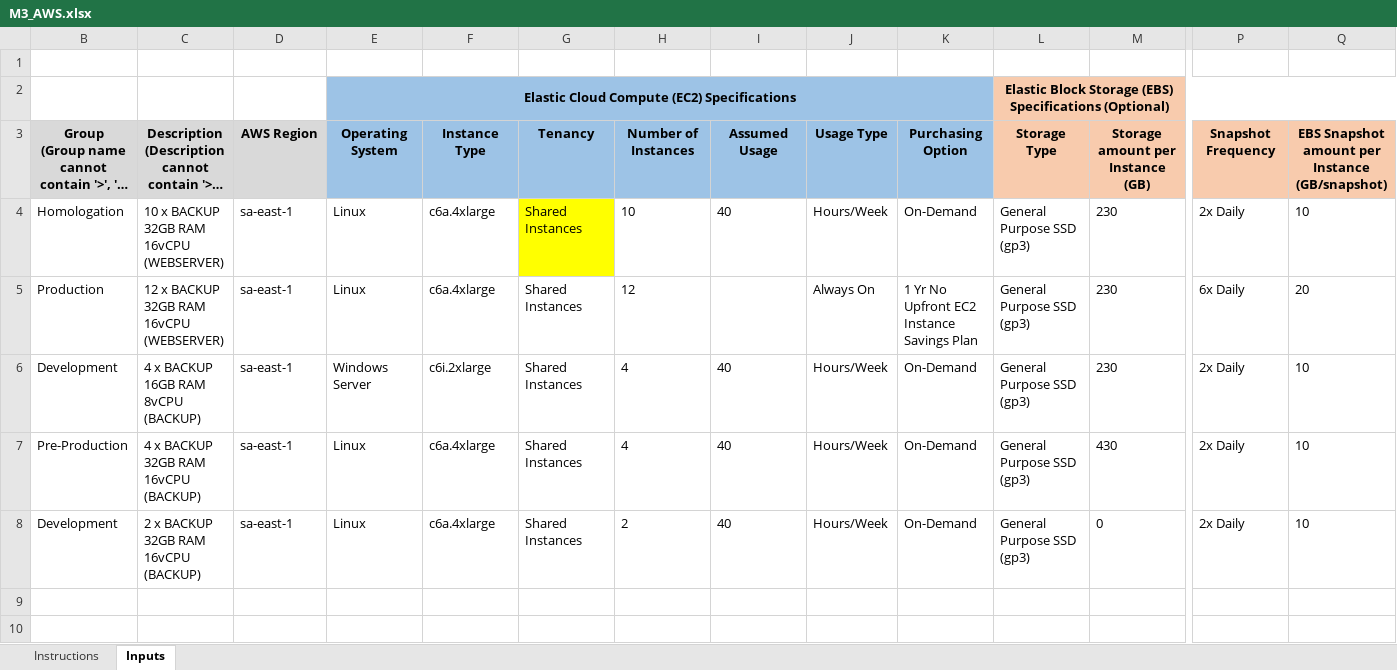
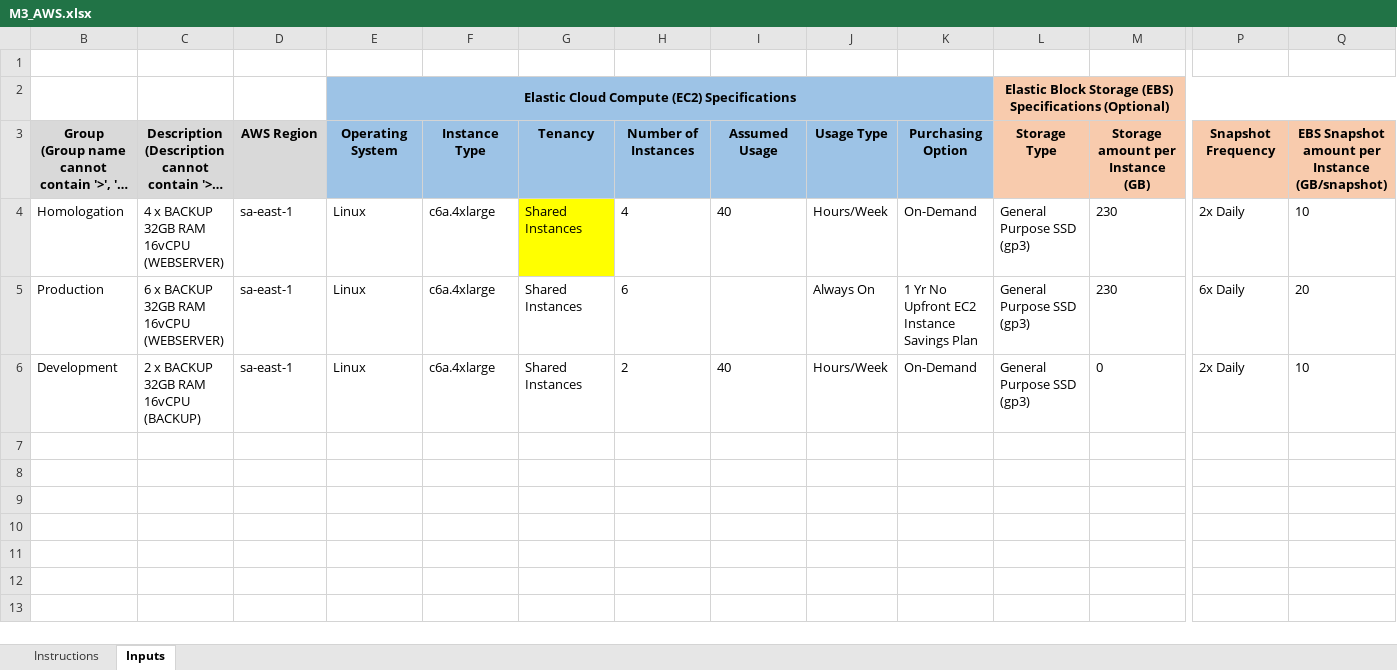
Before and after one commit to mrk-qa/aws-script-calculadora, an Excel workbook: siglas/M3_AWS.xlsx, sheet Inputs, drawn as a sheet; only a part is shown, gaps mark what is left out; the shorter side is filled out with more unchanged rows; long unchanged cells end in …; values as stored, in another font and other column widths than the file's, no borders; conditional formats not drawn; removed rows and columns are numbered as before the commit, all else as after; rows hold the shown columns only; the diff names each change by its address in the sheet, - before the commit and + after, or states it on an @@ line.

```diff
--- a/siglas/M3_AWS.xlsx (sheet Inputs)
+++ b/siglas/M3_AWS.xlsx (sheet Inputs)
-C4: 10 x BACKUP 32GB RAM 16vCPU (WEBSERVER)
+C4: 4 x BACKUP 32GB RAM 16vCPU (WEBSERVER)
-H4: 10
+H4: 4
-C5: 12 x BACKUP 32GB RAM 16vCPU (WEBSERVER)
+C5: 6 x BACKUP 32GB RAM 16vCPU (WEBSERVER)
-H5: 12
+H5: 6
-row 6: Development | 4 x BACKUP 16GB RAM 8vCPU (BACKUP) | sa-east-1 | Windows Server | c6i.2xlarge | Shared Instances | 4 | 40 | Hours/Week | On-Demand | General Purpose SSD (gp3) | 230 | 2x Daily | 10
-row 7: Pre-Production | 4 x BACKUP 32GB RAM 16vCPU (BACKUP) | sa-east-1 | Linux | c6a.4xlarge | Shared Instances | 4 | 40 | Hours/Week | On-Demand | General Purpose SSD (gp3) | 430 | 2x Daily | 10
+row 7: (empty)
+row 8: (empty)
```
Also changed, not shown: dados_servidores_teste.xlsx, data/processing/data_sigla.xlsx, 7 other files.
